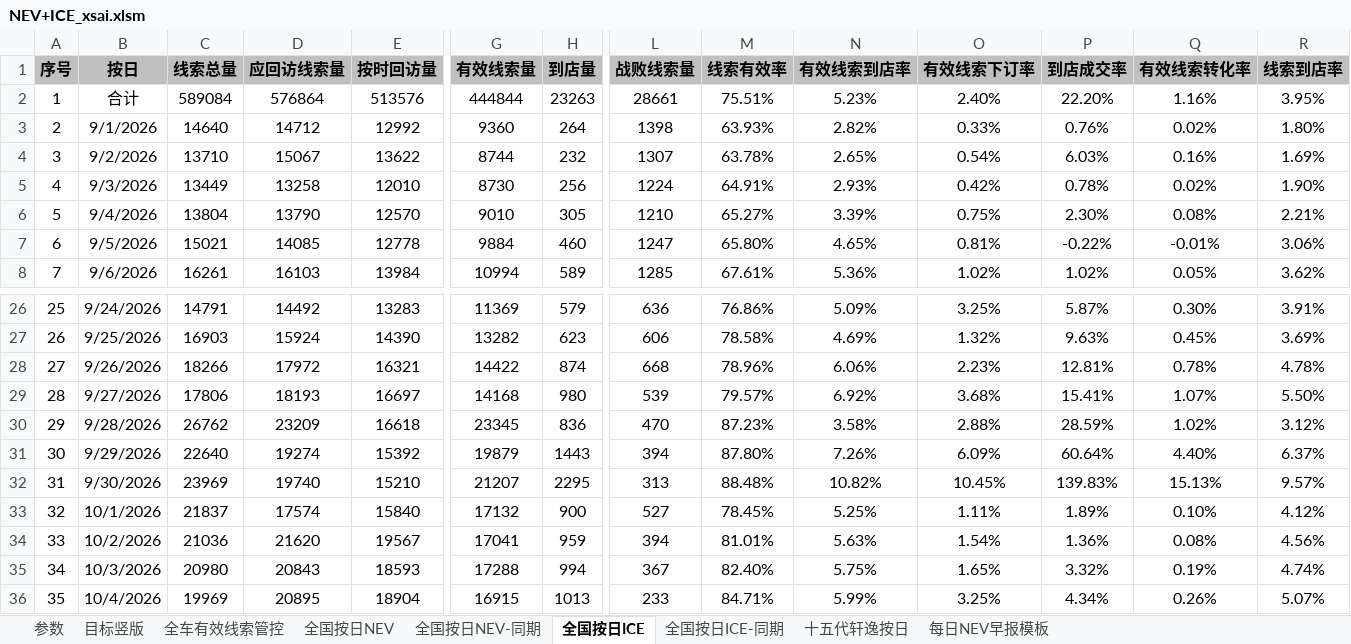
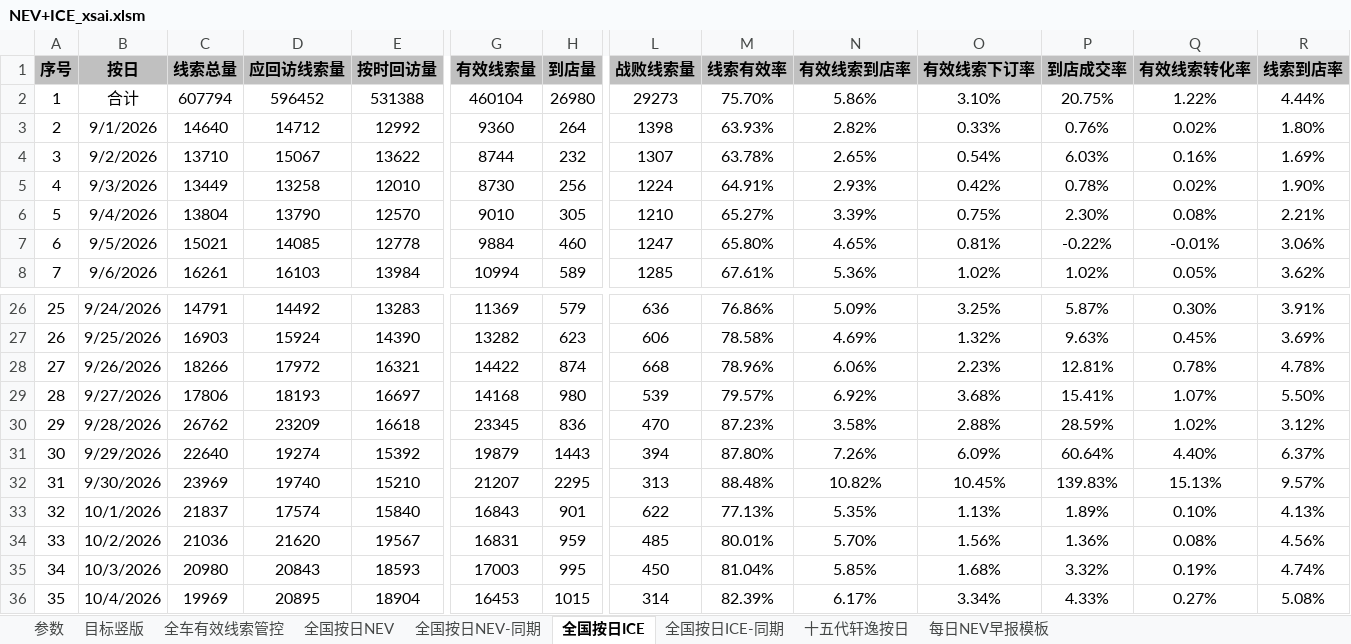
Before and after one commit to Django604/AI_Digest, an Excel workbook: data/source/NEV+ICE_xsai.xlsm, sheet 全国按日ICE, drawn as a sheet; only a part is shown, gaps mark what is left out; values as stored, in another font and other column widths than the file's, no borders; the diff covers the shown part only; the diff names each change by its address in the sheet, - before the commit and + after, or states it on an @@ line.

```diff
--- a/data/source/NEV+ICE_xsai.xlsm (sheet 全国按日ICE)
+++ b/data/source/NEV+ICE_xsai.xlsm (sheet 全国按日ICE)
-C2 (线索总量): 589084
+C2 (线索总量): 607794
-D2 (应回访线索量): 576864
+D2 (应回访线索量): 596452
-E2 (按时回访量): 513576
+E2 (按时回访量): 531388
-G2 (有效线索量): 444844
+G2 (有效线索量): 460104
-H2 (到店量): 23263
+H2 (到店量): 26980
-L2 (战败线索量): 28661
+L2 (战败线索量): 29273
-M2 (线索有效率): 75.51%
+M2 (线索有效率): 75.70%
-N2 (有效线索到店率): 5.23%
+N2 (有效线索到店率): 5.86%
-O2 (有效线索下订率): 2.40%
+O2 (有效线索下订率): 3.10%
-P2 (到店成交率): 22.20%
+P2 (到店成交率): 20.75%
-Q2 (有效线索转化率): 1.16%
+Q2 (有效线索转化率): 1.22%
-R2 (线索到店率): 3.95%
+R2 (线索到店率): 4.44%
-G33 (有效线索量): 17132
+G33 (有效线索量): 16843
-H33 (到店量): 900
+H33 (到店量): 901
-L33 (战败线索量): 527
+L33 (战败线索量): 622
-M33 (线索有效率): 78.45%
+M33 (线索有效率): 77.13%
-N33 (有效线索到店率): 5.25%
+N33 (有效线索到店率): 5.35%
-O33 (有效线索下订率): 1.11%
+O33 (有效线索下订率): 1.13%
-R33 (线索到店率): 4.12%
+R33 (线索到店率): 4.13%
-G34 (有效线索量): 17041
+G34 (有效线索量): 16831
-L34 (战败线索量): 394
+L34 (战败线索量): 485
-M34 (线索有效率): 81.01%
+M34 (线索有效率): 80.01%
-N34 (有效线索到店率): 5.63%
+N34 (有效线索到店率): 5.70%
-O34 (有效线索下订率): 1.54%
+O34 (有效线索下订率): 1.56%
-G35 (有效线索量): 17288
+G35 (有效线索量): 17003
-H35 (到店量): 994
+H35 (到店量): 995
-L35 (战败线索量): 367
+L35 (战败线索量): 450
-M35 (线索有效率): 82.40%
+M35 (线索有效率): 81.04%
-N35 (有效线索到店率): 5.75%
+N35 (有效线索到店率): 5.85%
-O35 (有效线索下订率): 1.65%
+O35 (有效线索下订率): 1.68%
-G36 (有效线索量): 16915
+G36 (有效线索量): 16453
-H36 (到店量): 1013
+H36 (到店量): 1015
-L36 (战败线索量): 233
+L36 (战败线索量): 314
-M36 (线索有效率): 84.71%
+M36 (线索有效率): 82.39%
-N36 (有效线索到店率): 5.99%
+N36 (有效线索到店率): 6.17%
-O36 (有效线索下订率): 3.25%
+O36 (有效线索下订率): 3.34%
-P36 (到店成交率): 4.34%
+P36 (到店成交率): 4.33%
-Q36 (有效线索转化率): 0.26%
+Q36 (有效线索转化率): 0.27%
-R36 (线索到店率): 5.07%
+R36 (线索到店率): 5.08%
```
Also changed, not shown: 1 added row and 28 edited cells elsewhere in this sheet, sheet 全国按日NEV, sheet 全国按日NEV-同期, data/source/NEV+ICE_ldai.xlsm, 5 other files.
